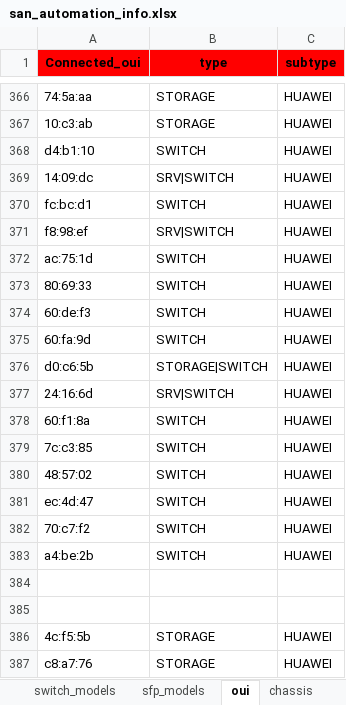
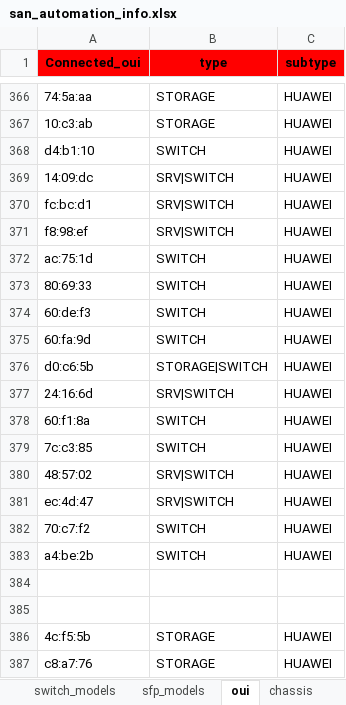
Before and after one commit to KonstantinAlxVlasenko/san_report_automation, an Excel workbook: san_automation_info.xlsx, sheet oui, drawn as a sheet; only a part is shown, gaps mark what is left out; values as stored, in another font and other column widths than the file's, no borders; conditional formats not drawn; the diff names each change by its address in the sheet, - before the commit and + after, or states it on an @@ line.

```diff
--- a/san_automation_info.xlsx (sheet oui)
+++ b/san_automation_info.xlsx (sheet oui)
-B370 (type): SWITCH
+B370 (type): SRV|SWITCH
-B380:B381 (type): SWITCH
+B380:B381 (type): SRV|SWITCH
```
Also changed, not shown: sheet raslog_details, sheet customer_report, report_info.xlsx, 6 other files.
